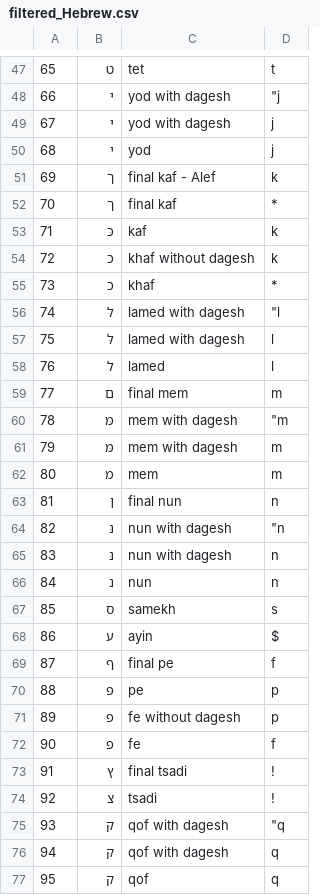
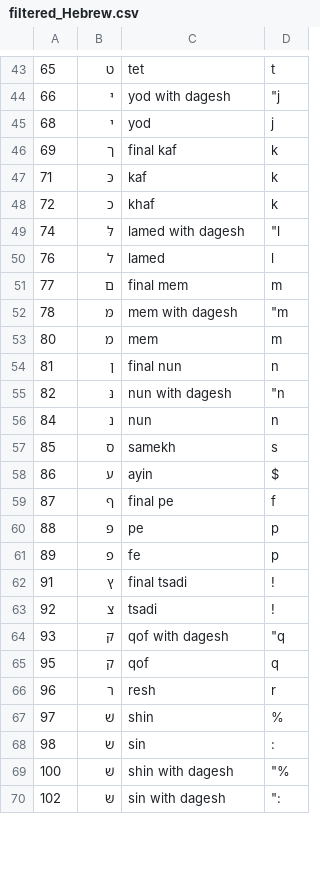
Before and after one commit to yeatersink/Niv-Louie, a CSV file: languages/filtered_Hebrew.csv, drawn as a sheet; only a part is shown, gaps mark what is left out; the shorter side is filled out with more unchanged rows; the diff covers the shown part only.

```diff
--- a/languages/filtered_Hebrew.csv
+++ b/languages/filtered_Hebrew.csv
@@ -48,11 +44,7 @@
 66,יּ,yod with dagesh,"""j"
-67,יּ,yod with dagesh ,j
 68,י,yod,j
-69,ך,final kaf - Alef ,k
-70,ך,final kaf,*
+69,ך,final kaf,k
 71,כּ,kaf,k
-72,כ,khaf without dagesh ,k
-73,כ,khaf,*
+72,כ,khaf,k
 74,לּ,lamed with dagesh,"""l"
-75,לּ,lamed with dagesh ,l
 76,ל,lamed,l
@@ -60,3 +52,2 @@
 78,מּ,mem with dagesh,"""m"
-79,מּ,mem with dagesh ,m
 80,מ,mem,m
@@ -64,3 +55,2 @@
 82,נּ,nun with dagesh,"""n"
-83,נּ,nun with dagesh ,n
 84,נ,nun,n
@@ -70,4 +60,3 @@
 88,פּ,pe,p
-89,פ,fe without dagesh ,p
-90,פ,fe,f
+89,פ,fe,p
 91,ץ,final tsadi,!
@@ -75,3 +64,2 @@
 93,קּ,qof with dagesh,"""q"
-94,קּ,qof with dagesh ,q
 95,ק,qof,q
```
Also changed, not shown: 2 added rows, 7 removed rows and 5 edited cells elsewhere in this file, languages/source/Hebrew.csv, 1 other file.
